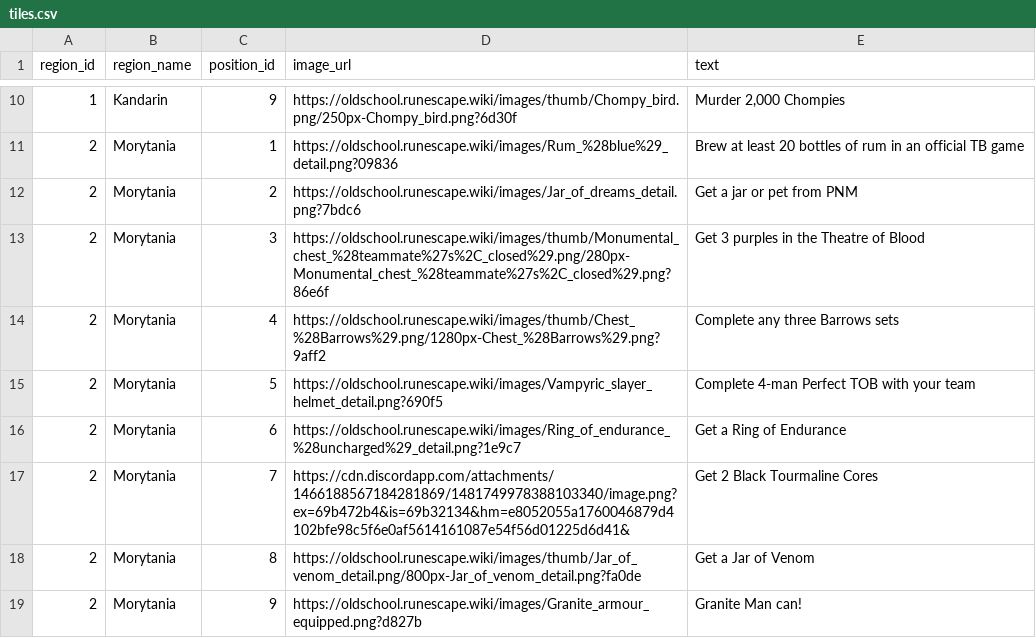
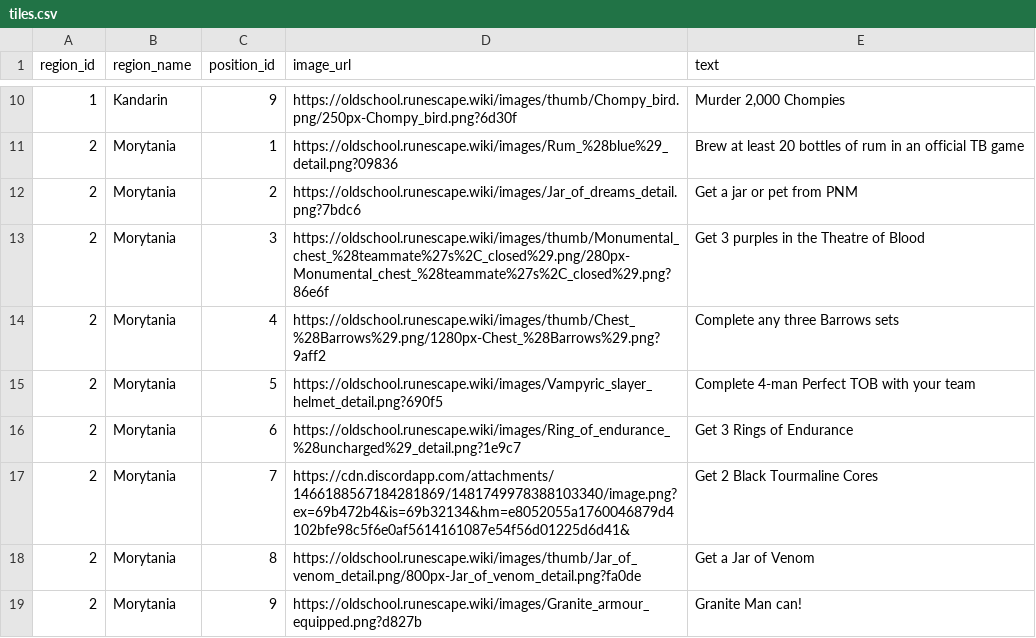
Before and after one commit to Tesla3103/burning-bridges, a CSV file: tiles.csv, drawn as a sheet; only a part is shown, gaps mark what is left out.

```diff
--- a/tiles.csv
+++ b/tiles.csv
@@ -15,3 +15,3 @@ region_id,region_name,position_id,image_url,text
 2,Morytania,5,https://oldschool.runescape.wiki/images/Vampyric_slayer_helmet_detail.png?690f5,Complete 4-man Perfect TOB with your team
-2,Morytania,6,https://oldschool.runescape.wiki/images/Ring_of_endurance_%28uncharged%29_detail.png?1e9c7,Get a Ring of Endurance
+2,Morytania,6,https://oldschool.runescape.wiki/images/Ring_of_endurance_%28uncharged%29_detail.png?1e9c7,Get 3 Rings of Endurance
 2,Morytania,7,https://cdn.discordapp.com/attachments/1466188567184281869/1481749978388103340/image.png?ex=69b472b4&is=69b32134&hm=e8052055a1760046879d4102bfe98c5f6e0af5614161087e54f56d01225d6d41&,Get 2 Black Tourmaline Cores
```
Also changed, not shown: 12 other files.
